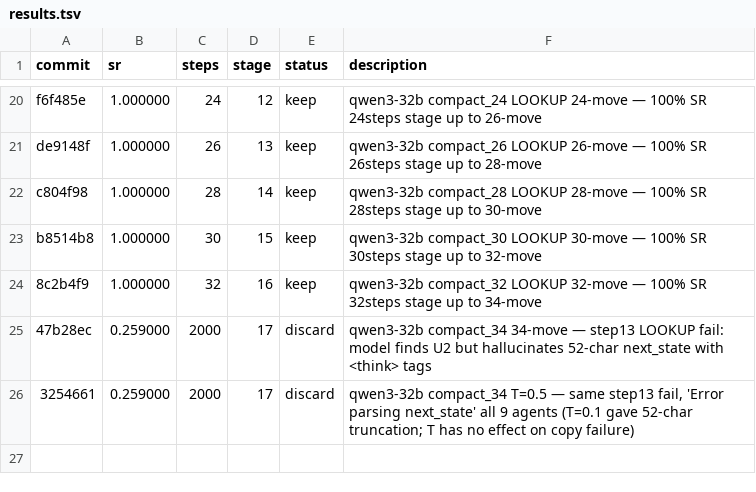
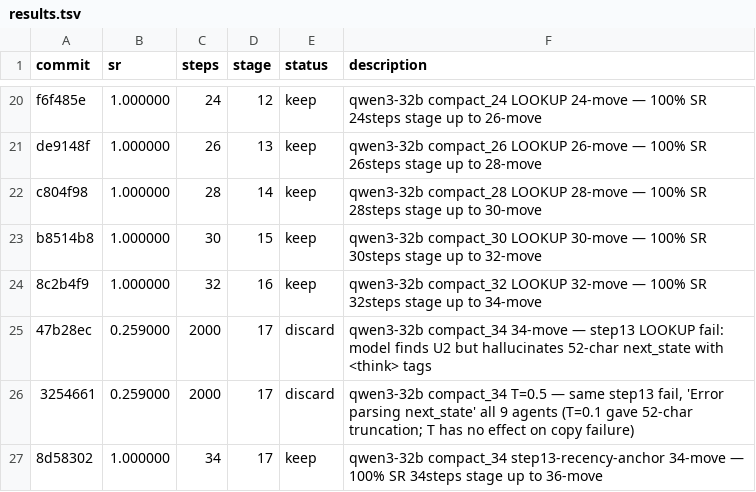
Before and after one commit to LSailer/Lecuture-AGI-Project, a TSV file: results.tsv, drawn as a sheet; only a part is shown, gaps mark what is left out; the diff names each change by its address in the sheet, - before the commit and + after, or states it on an @@ line.

```diff
--- a/results.tsv
+++ b/results.tsv
+row 27: 8d58302 | 1.000000 | 34 | 17 | keep | qwen3-32b compact_34 step13-recency-anchor 34-move — 100% SR 34steps stage up to 36-move
```
Also changed, not shown: 1 other file.
